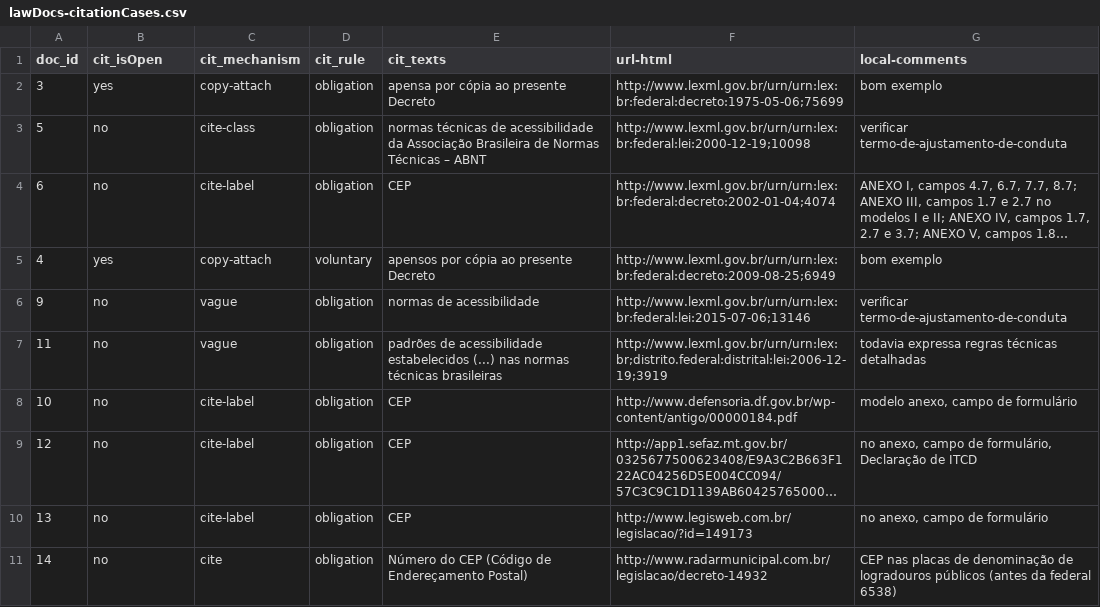
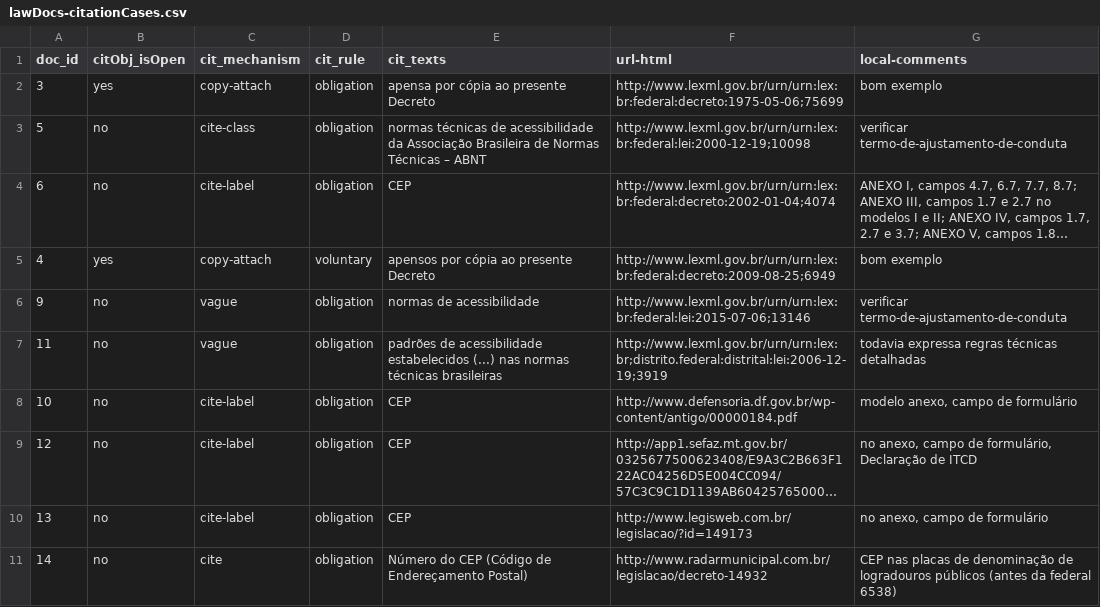
Before and after one commit to ppKrauss/openCitation, a CSV file: data/lawDocs-citationCases.csv, drawn as a sheet; long unchanged cells end in ….

Commit message:
Update lawDocs-citationCases.csv

```diff
--- a/data/lawDocs-citationCases.csv
+++ b/data/lawDocs-citationCases.csv
@@ -1,2 +1,2 @@
-doc_id,cit_isOpen,cit_mechanism,cit_rule,cit_texts,url-html,local-comments
+doc_id,citObj_isOpen,cit_mechanism,cit_rule,cit_texts,url-html,local-comments
 3,yes,copy-attach,obligation,apensa por cópia ao presente Decreto,http://www.lexml.gov.br/urn/urn:lex:br:federal:decreto:1975-05-06;75699,bom exemplo
```
